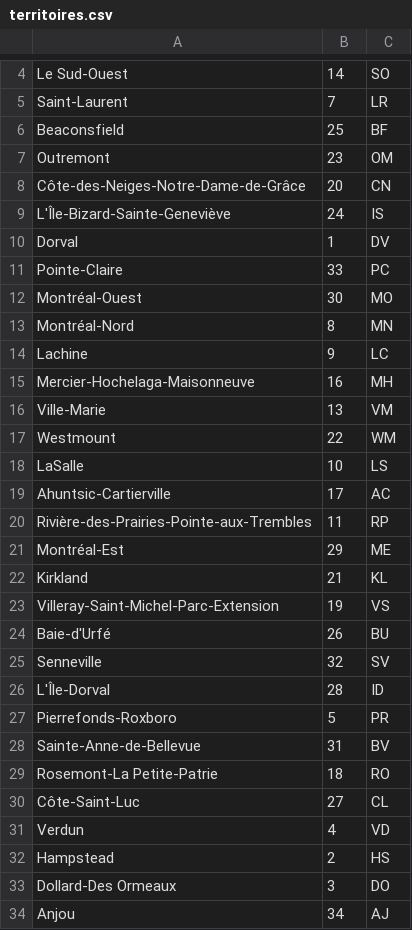
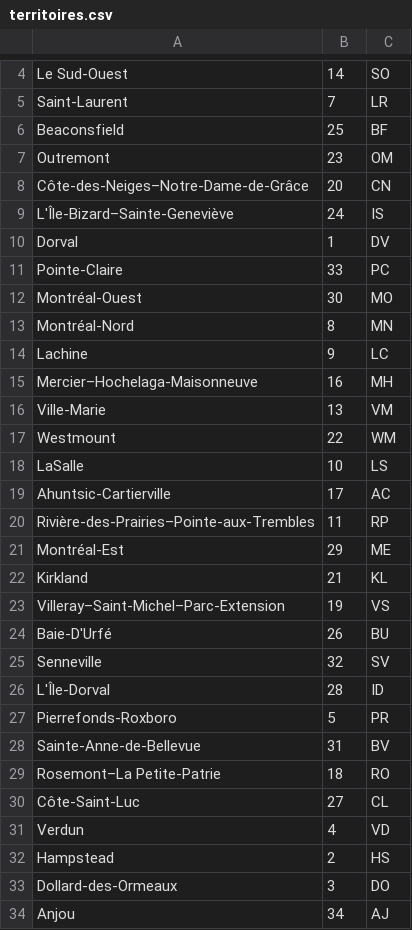
Before and after one commit to Leo-Bouder/gti525_v-lo_facile, a CSV file: projet/src/data/territoires.csv, drawn as a sheet; only a part is shown, gaps mark what is left out.

```diff
--- a/projet/src/data/territoires.csv
+++ b/projet/src/data/territoires.csv
@@ -7,4 +7,4 @@ Beaconsfield,25,BF
 Outremont,23,OM
-Côte-des-Neiges-Notre-Dame-de-Grâce,20,CN
-L'Île-Bizard-Sainte-Geneviève,24,IS
+Côte-des-Neiges–Notre-Dame-de-Grâce,20,CN
+L'Île-Bizard–Sainte-Geneviève,24,IS
 Dorval,1,DV
@@ -14,3 +14,3 @@ Montréal-Nord,8,MN
 Lachine,9,LC
-Mercier-Hochelaga-Maisonneuve,16,MH
+Mercier–Hochelaga-Maisonneuve,16,MH
 Ville-Marie,13,VM
@@ -19,7 +19,7 @@ LaSalle,10,LS
 Ahuntsic-Cartierville,17,AC
-Rivière-des-Prairies-Pointe-aux-Trembles,11,RP
+Rivière-des-Prairies–Pointe-aux-Trembles,11,RP
 Montréal-Est,29,ME
 Kirkland,21,KL
-Villeray-Saint-Michel-Parc-Extension,19,VS
-Baie-d'Urfé,26,BU
+Villeray–Saint-Michel–Parc-Extension,19,VS
+Baie-D'Urfé,26,BU
 Senneville,32,SV
@@ -28,3 +28,3 @@ Pierrefonds-Roxboro,5,PR
 Sainte-Anne-de-Bellevue,31,BV
-Rosemont-La Petite-Patrie,18,RO
+Rosemont–La Petite-Patrie,18,RO
 Côte-Saint-Luc,27,CL
@@ -32,3 +32,3 @@ Verdun,4,VD
 Hampstead,2,HS
-Dollard-Des Ormeaux,3,DO
+Dollard-des-Ormeaux,3,DO
 Anjou,34,AJ
```
Also changed, not shown: 9 other files.
